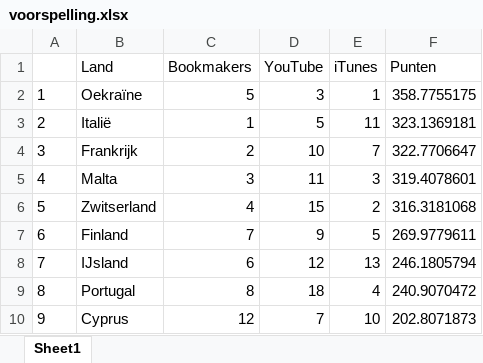
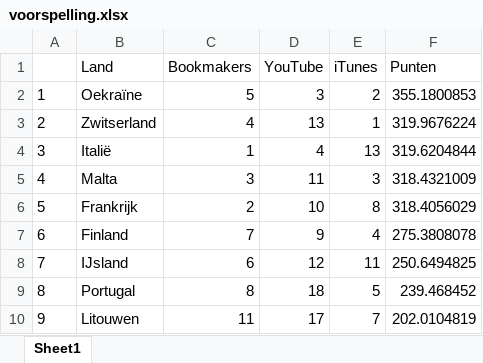
Before and after one commit to Sander-Timmerman/Songfestival_model, an Excel workbook: Output/voorspelling.xlsx, sheet Sheet1, drawn as a sheet; only a part is shown; values as stored, in another font and other column widths than the file's, no borders; the diff covers the shown part only; the diff names each change by its address in the sheet, - before the commit and + after, or states it on an @@ line.

```diff
--- a/Output/voorspelling.xlsx (sheet Sheet1)
+++ b/Output/voorspelling.xlsx (sheet Sheet1)
-E2 (iTunes): 1
+E2 (iTunes): 2
-F2 (Punten): 358.7755175
+F2 (Punten): 355.1800853
-B3 (Land): Italië
+B3 (Land): Zwitserland
-C3 (Bookmakers): 1
+C3 (Bookmakers): 4
-D3 (YouTube): 5
+D3 (YouTube): 13
-E3 (iTunes): 11
+E3 (iTunes): 1
-F3 (Punten): 323.1369181
+F3 (Punten): 319.9676224
-B4 (Land): Frankrijk
+B4 (Land): Italië
-C4 (Bookmakers): 2
+C4 (Bookmakers): 1
-D4 (YouTube): 10
+D4 (YouTube): 4
-E4 (iTunes): 7
+E4 (iTunes): 13
-F4 (Punten): 322.7706647
+F4 (Punten): 319.6204844
-F5 (Punten): 319.4078601
+F5 (Punten): 318.4321009
-B6 (Land): Zwitserland
+B6 (Land): Frankrijk
-C6 (Bookmakers): 4
+C6 (Bookmakers): 2
-D6 (YouTube): 15
+D6 (YouTube): 10
-E6 (iTunes): 2
+E6 (iTunes): 8
-F6 (Punten): 316.3181068
+F6 (Punten): 318.4056029
-E7 (iTunes): 5
+E7 (iTunes): 4
-F7 (Punten): 269.9779611
+F7 (Punten): 275.3808078
-E8 (iTunes): 13
+E8 (iTunes): 11
-F8 (Punten): 246.1805794
+F8 (Punten): 250.6494825
-E9 (iTunes): 4
+E9 (iTunes): 5
-F9 (Punten): 240.9070472
+F9 (Punten): 239.468452
-B10 (Land): Cyprus
+B10 (Land): Litouwen
-C10 (Bookmakers): 12
+C10 (Bookmakers): 11
-D10 (YouTube): 7
+D10 (YouTube): 17
-E10 (iTunes): 10
+E10 (iTunes): 7
-F10 (Punten): 202.8071873
+F10 (Punten): 202.0104819
```
Also changed, not shown: 55 edited cells elsewhere in this sheet, 4 other files.
